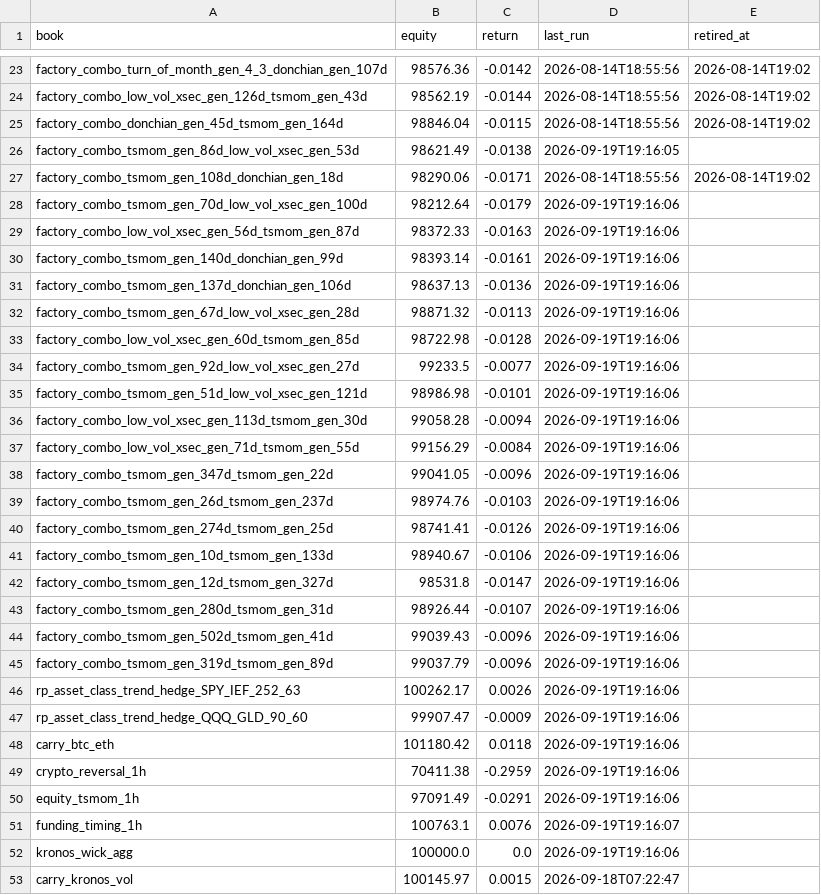
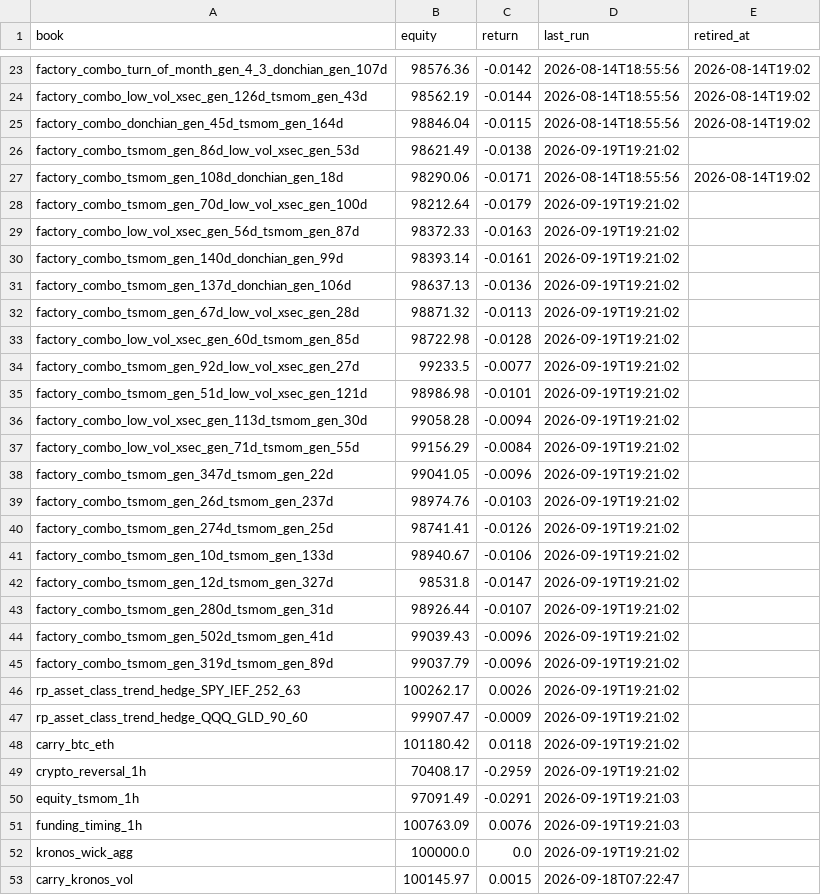
Before and after one commit to dzheng1328/tradefabe, a CSV file: state/paper/summary.csv, drawn as a sheet; only a part is shown, gaps mark what is left out; the diff covers the shown part only.

Commit message:
paper engine: mark 2026-09-19T19:21Z [skip ci]

```diff
--- a/state/paper/summary.csv
+++ b/state/paper/summary.csv
@@ -25,29 +25,29 @@ factory_combo_low_vol_xsec_gen_126d_tsmom_gen_43d,98562.19,-0.0144,2026-08-14T18
 factory_combo_donchian_gen_45d_tsmom_gen_164d,98846.04,-0.0115,2026-08-14T18:55:56,2026-08-14T19:02
-factory_combo_tsmom_gen_86d_low_vol_xsec_gen_53d,98621.49,-0.0138,2026-09-19T19:16:05,
+factory_combo_tsmom_gen_86d_low_vol_xsec_gen_53d,98621.49,-0.0138,2026-09-19T19:21:02,
 factory_combo_tsmom_gen_108d_donchian_gen_18d,98290.06,-0.0171,2026-08-14T18:55:56,2026-08-14T19:02
-factory_combo_tsmom_gen_70d_low_vol_xsec_gen_100d,98212.64,-0.0179,2026-09-19T19:16:06,
-factory_combo_low_vol_xsec_gen_56d_tsmom_gen_87d,98372.33,-0.0163,2026-09-19T19:16:06,
-factory_combo_tsmom_gen_140d_donchian_gen_99d,98393.14,-0.0161,2026-09-19T19:16:06,
-factory_combo_tsmom_gen_137d_donchian_gen_106d,98637.13,-0.0136,2026-09-19T19:16:06,
-factory_combo_tsmom_gen_67d_low_vol_xsec_gen_28d,98871.32,-0.0113,2026-09-19T19:16:06,
-factory_combo_low_vol_xsec_gen_60d_tsmom_gen_85d,98722.98,-0.0128,2026-09-19T19:16:06,
-factory_combo_tsmom_gen_92d_low_vol_xsec_gen_27d,99233.5,-0.0077,2026-09-19T19:16:06,
-factory_combo_tsmom_gen_51d_low_vol_xsec_gen_121d,98986.98,-0.0101,2026-09-19T19:16:06,
-factory_combo_low_vol_xsec_gen_113d_tsmom_gen_30d,99058.28,-0.0094,2026-09-19T19:16:06,
-factory_combo_low_vol_xsec_gen_71d_tsmom_gen_55d,99156.29,-0.0084,2026-09-19T19:16:06,
-factory_combo_tsmom_gen_347d_tsmom_gen_22d,99041.05,-0.0096,2026-09-19T19:16:06,
-factory_combo_tsmom_gen_26d_tsmom_gen_237d,98974.76,-0.0103,2026-09-19T19:16:06,
-factory_combo_tsmom_gen_274d_tsmom_gen_25d,98741.41,-0.0126,2026-09-19T19:16:06,
-factory_combo_tsmom_gen_10d_tsmom_gen_133d,98940.67,-0.0106,2026-09-19T19:16:06,
-factory_combo_tsmom_gen_12d_tsmom_gen_327d,98531.8,-0.0147,2026-09-19T19:16:06,
-factory_combo_tsmom_gen_280d_tsmom_gen_31d,98926.44,-0.0107,2026-09-19T19:16:06,
-factory_combo_tsmom_gen_502d_tsmom_gen_41d,99039.43,-0.0096,2026-09-19T19:16:06,
-factory_combo_tsmom_gen_319d_tsmom_gen_89d,99037.79,-0.0096,2026-09-19T19:16:06,
-rp_asset_class_trend_hedge_SPY_IEF_252_63,100262.17,0.0026,2026-09-19T19:16:06,
-rp_asset_class_trend_hedge_QQQ_GLD_90_60,99907.47,-0.0009,2026-09-19T19:16:06,
-carry_btc_eth,101180.42,0.0118,2026-09-19T19:16:06,
-crypto_reversal_1h,70411.38,-0.2959,2026-09-19T19:16:06,
-equity_tsmom_1h,97091.49,-0.0291,2026-09-19T19:16:06,
-funding_timing_1h,100763.1,0.0076,2026-09-19T19:16:07,
-kronos_wick_agg,100000.0,0.0,2026-09-19T19:16:06,
+factory_combo_tsmom_gen_70d_low_vol_xsec_gen_100d,98212.64,-0.0179,2026-09-19T19:21:02,
+factory_combo_low_vol_xsec_gen_56d_tsmom_gen_87d,98372.33,-0.0163,2026-09-19T19:21:02,
+factory_combo_tsmom_gen_140d_donchian_gen_99d,98393.14,-0.0161,2026-09-19T19:21:02,
+factory_combo_tsmom_gen_137d_donchian_gen_106d,98637.13,-0.0136,2026-09-19T19:21:02,
+factory_combo_tsmom_gen_67d_low_vol_xsec_gen_28d,98871.32,-0.0113,2026-09-19T19:21:02,
+factory_combo_low_vol_xsec_gen_60d_tsmom_gen_85d,98722.98,-0.0128,2026-09-19T19:21:02,
+factory_combo_tsmom_gen_92d_low_vol_xsec_gen_27d,99233.5,-0.0077,2026-09-19T19:21:02,
+factory_combo_tsmom_gen_51d_low_vol_xsec_gen_121d,98986.98,-0.0101,2026-09-19T19:21:02,
+factory_combo_low_vol_xsec_gen_113d_tsmom_gen_30d,99058.28,-0.0094,2026-09-19T19:21:02,
+factory_combo_low_vol_xsec_gen_71d_tsmom_gen_55d,99156.29,-0.0084,2026-09-19T19:21:02,
+factory_combo_tsmom_gen_347d_tsmom_gen_22d,99041.05,-0.0096,2026-09-19T19:21:02,
+factory_combo_tsmom_gen_26d_tsmom_gen_237d,98974.76,-0.0103,2026-09-19T19:21:02,
+factory_combo_tsmom_gen_274d_tsmom_gen_25d,98741.41,-0.0126,2026-09-19T19:21:02,
+factory_combo_tsmom_gen_10d_tsmom_gen_133d,98940.67,-0.0106,2026-09-19T19:21:02,
+factory_combo_tsmom_gen_12d_tsmom_gen_327d,98531.8,-0.0147,2026-09-19T19:21:02,
+factory_combo_tsmom_gen_280d_tsmom_gen_31d,98926.44,-0.0107,2026-09-19T19:21:02,
+factory_combo_tsmom_gen_502d_tsmom_gen_41d,99039.43,-0.0096,2026-09-19T19:21:02,
+factory_combo_tsmom_gen_319d_tsmom_gen_89d,99037.79,-0.0096,2026-09-19T19:21:02,
+rp_asset_class_trend_hedge_SPY_IEF_252_63,100262.17,0.0026,2026-09-19T19:21:02,
+rp_asset_class_trend_hedge_QQQ_GLD_90_60,99907.47,-0.0009,2026-09-19T19:21:02,
+carry_btc_eth,101180.42,0.0118,2026-09-19T19:21:02,
+crypto_reversal_1h,70408.17,-0.2959,2026-09-19T19:21:02,
+equity_tsmom_1h,97091.49,-0.0291,2026-09-19T19:21:03,
+funding_timing_1h,100763.09,0.0076,2026-09-19T19:21:03,
+kronos_wick_agg,100000.0,0.0,2026-09-19T19:21:02,
 carry_kronos_vol,100145.97,0.0015,2026-09-18T07:22:47,
```
Also changed, not shown: 8 edited cells elsewhere in this file, 35 other files.
